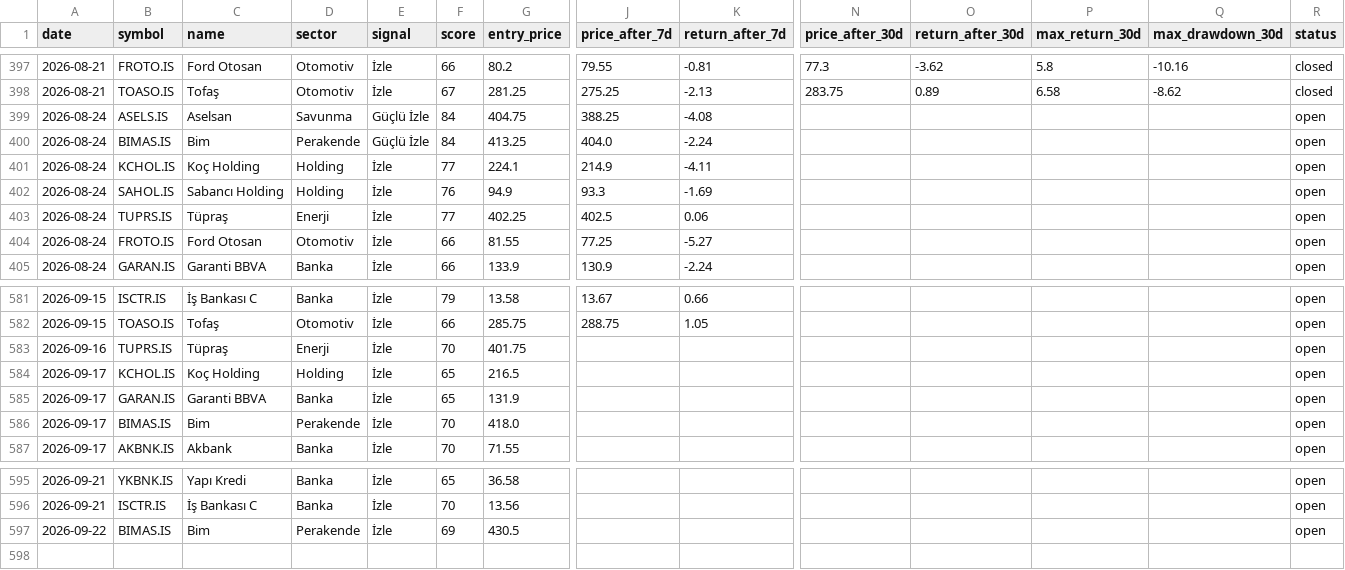
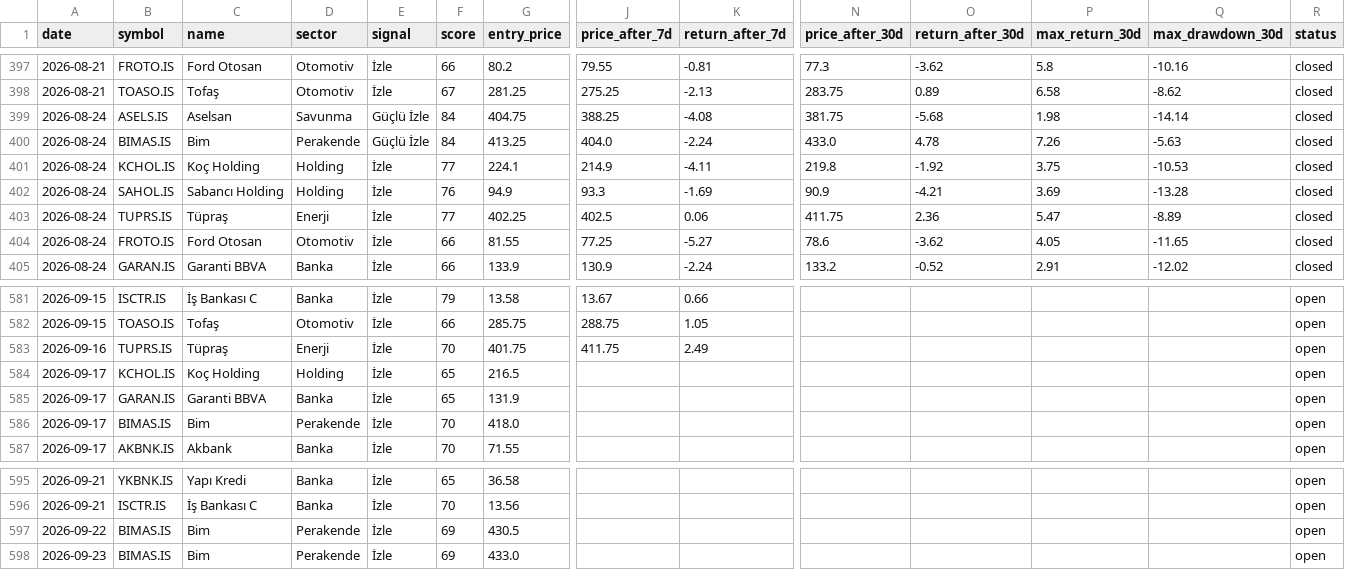
Before and after one commit to semreerol/BistTraderBot, a CSV file: data/signals_history.csv, drawn as a sheet; only a part is shown, gaps mark what is left out; rows hold the shown columns only; the diff covers the shown part only; the diff names each change by its address in the sheet, - before the commit and + after, or states it on an @@ line.

```diff
--- a/data/signals_history.csv
+++ b/data/signals_history.csv
-N399 (price_after_30d): (empty)
+N399 (price_after_30d): 381.75
-O399 (return_after_30d): (empty)
+O399 (return_after_30d): -5.68
-P399 (max_return_30d): (empty)
+P399 (max_return_30d): 1.98
-Q399 (max_drawdown_30d): (empty)
+Q399 (max_drawdown_30d): -14.14
-R399:R405 (status): open
+R399:R405 (status): closed
-N400 (price_after_30d): (empty)
+N400 (price_after_30d): 433.0
-O400 (return_after_30d): (empty)
+O400 (return_after_30d): 4.78
-P400 (max_return_30d): (empty)
+P400 (max_return_30d): 7.26
-Q400 (max_drawdown_30d): (empty)
+Q400 (max_drawdown_30d): -5.63
-N401 (price_after_30d): (empty)
+N401 (price_after_30d): 219.8
-O401 (return_after_30d): (empty)
+O401 (return_after_30d): -1.92
-P401 (max_return_30d): (empty)
+P401 (max_return_30d): 3.75
-Q401 (max_drawdown_30d): (empty)
+Q401 (max_drawdown_30d): -10.53
-N402 (price_after_30d): (empty)
+N402 (price_after_30d): 90.9
-O402 (return_after_30d): (empty)
+O402 (return_after_30d): -4.21
-P402 (max_return_30d): (empty)
+P402 (max_return_30d): 3.69
-Q402 (max_drawdown_30d): (empty)
+Q402 (max_drawdown_30d): -13.28
-N403 (price_after_30d): (empty)
+N403 (price_after_30d): 411.75
-O403 (return_after_30d): (empty)
+O403 (return_after_30d): 2.36
-P403 (max_return_30d): (empty)
+P403 (max_return_30d): 5.47
-Q403 (max_drawdown_30d): (empty)
+Q403 (max_drawdown_30d): -8.89
-N404 (price_after_30d): (empty)
+N404 (price_after_30d): 78.6
-O404 (return_after_30d): (empty)
+O404 (return_after_30d): -3.62
-P404 (max_return_30d): (empty)
+P404 (max_return_30d): 4.05
-Q404 (max_drawdown_30d): (empty)
+Q404 (max_drawdown_30d): -11.65
-N405 (price_after_30d): (empty)
+N405 (price_after_30d): 133.2
-O405 (return_after_30d): (empty)
+O405 (return_after_30d): -0.52
-P405 (max_return_30d): (empty)
+P405 (max_return_30d): 2.91
-Q405 (max_drawdown_30d): (empty)
+Q405 (max_drawdown_30d): -12.02
-J583 (price_after_7d): (empty)
+J583 (price_after_7d): 411.75
-K583 (return_after_7d): (empty)
+K583 (return_after_7d): 2.49
+row 598: 2026-09-23 | BIMAS.IS | Bim | Perakende | İzle | 69 | 433.0 |  |  |  |  |  |  | open
```
Also changed, not shown: 38 edited cells elsewhere in this file.
